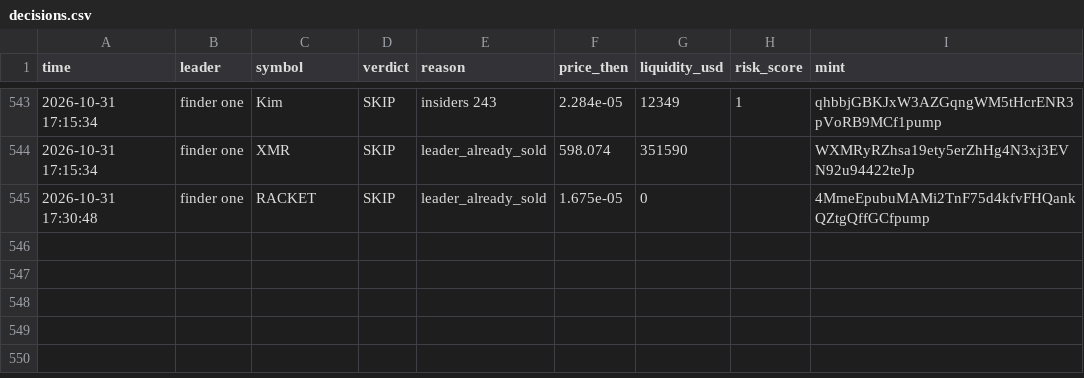
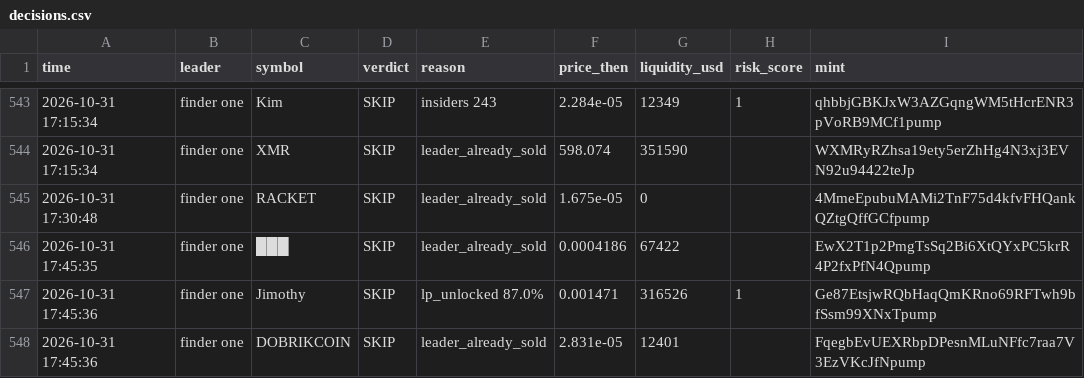
Before and after one commit to Just-in-ii/paper-desk, a CSV file: decisions.csv, drawn as a sheet; only a part is shown, gaps mark what is left out.

```diff
--- a/decisions.csv
+++ b/decisions.csv
@@ -545 +545,4 @@ time,leader,symbol,verdict,reason,price_then,liquidity_usd,risk_score,mint
 2026-10-31 17:30:48,finder one,RACKET,SKIP,leader_already_sold,1.675e-05,0,,4MmeEpubuMAMi2TnF75d4kfvFHQankQZtgQffGCfpump
+2026-10-31 17:45:35,finder one,███,SKIP,leader_already_sold,0.0004186,67422,,EwX2T1p2PmgTsSq2Bi6XtQYxPC5krR4P2fxPfN4Qpump
+2026-10-31 17:45:36,finder one,Jimothy,SKIP,lp_unlocked 87.0%,0.001471,316526,1,Ge87EtsjwRQbHaqQmKRno69RFTwh9bfSsm99XNxTpump
+2026-10-31 17:45:36,finder one,DOBRIKCOIN,SKIP,leader_already_sold,2.831e-05,12401,,FqegbEvUEXRbpDPesnMLuNFfc7raa7V3EzVKcJfNpump
```
Also changed, not shown: 2 other files.
